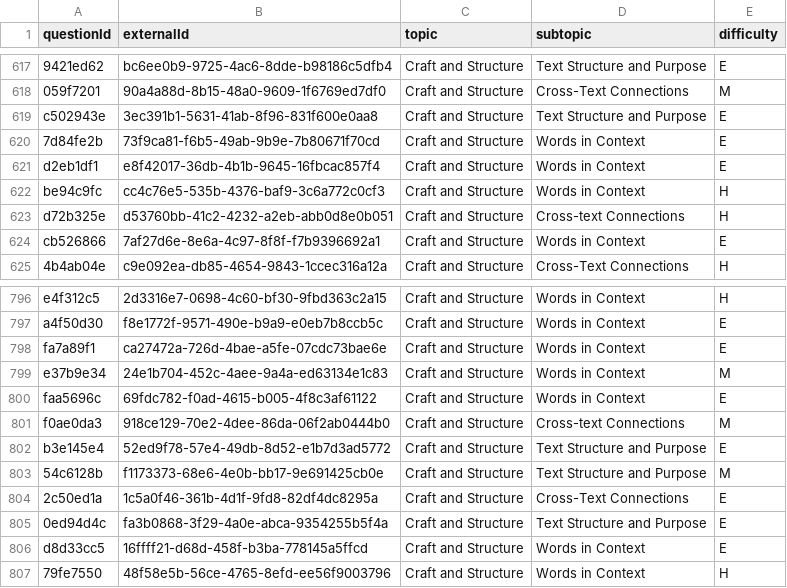
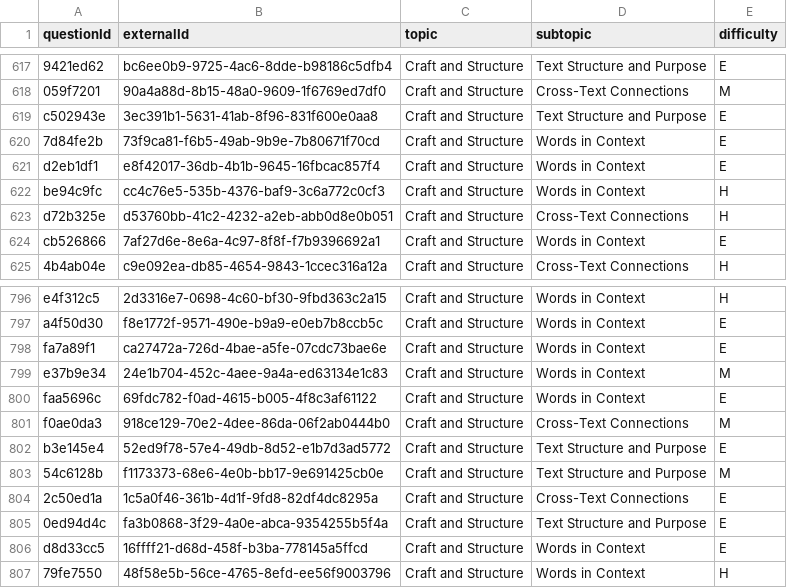
Before and after one commit to dduckzinho/SAT-Practice-Project, a CSV file: data/engQuestionsMetadata.csv, drawn as a sheet; only a part is shown, gaps mark what is left out.

```diff
--- a/data/engQuestionsMetadata.csv
+++ b/data/engQuestionsMetadata.csv
@@ -622,3 +622,3 @@ d2eb1df1,e8f42017-36db-4b1b-9645-16fbcac857f4,Craft and Structure,Words in Conte
 be94c9fc,cc4c76e5-535b-4376-baf9-3c6a772c0cf3,Craft and Structure,Words in Context,H
-d72b325e,d53760bb-41c2-4232-a2eb-abb0d8e0b051,Craft and Structure,Cross-text Connections,H
+d72b325e,d53760bb-41c2-4232-a2eb-abb0d8e0b051,Craft and Structure,Cross-Text Connections,H
 cb526866,7af27d6e-8e6a-4c97-8f8f-f7b9396692a1,Craft and Structure,Words in Context,E
@@ -800,3 +800,3 @@ e37b9e34,24e1b704-452c-4aee-9a4a-ed63134e1c83,Craft and Structure,Words in Conte
 faa5696c,69fdc782-f0ad-4615-b005-4f8c3af61122,Craft and Structure,Words in Context,E
-f0ae0da3,918ce129-70e2-4dee-86da-06f2ab0444b0,Craft and Structure,Cross-text Connections,M
+f0ae0da3,918ce129-70e2-4dee-86da-06f2ab0444b0,Craft and Structure,Cross-Text Connections,M
 b3e145e4,52ed9f78-57e4-49db-8d52-e1b7d3ad5772,Craft and Structure,Text Structure and Purpose,E
```
Also changed, not shown: data/mathQuestionsMetadata.csv, 16 other files.
